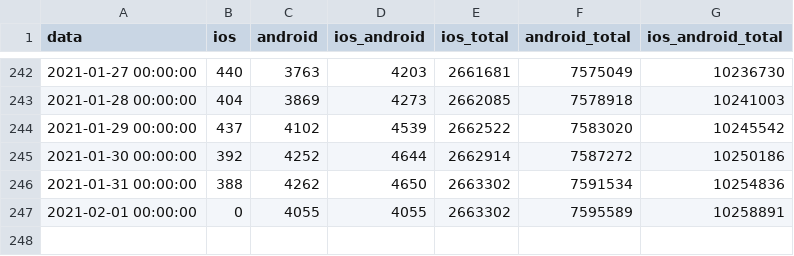
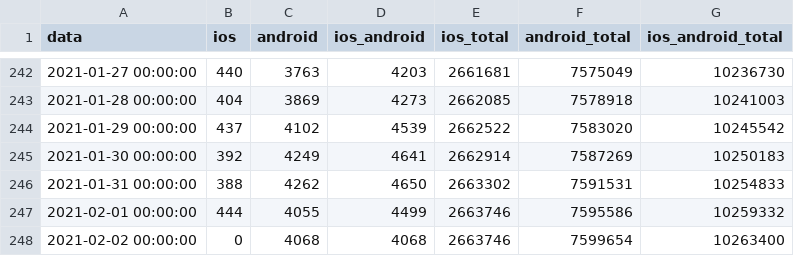
Before and after one commit to immuni-app/web-site, a CSV file: src/assets/json/andamento-download.csv, drawn as a sheet; only a part is shown, gaps mark what is left out.

```diff
--- a/src/assets/json/andamento-download.csv
+++ b/src/assets/json/andamento-download.csv
@@ -244,4 +244,5 @@ data,ios,android,ios_android,ios_total,android_total,ios_android_total
 2021-01-29 00:00:00,437,4102,4539,2662522,7583020,10245542
-2021-01-30 00:00:00,392,4252,4644,2662914,7587272,10250186
-2021-01-31 00:00:00,388,4262,4650,2663302,7591534,10254836
-2021-02-01 00:00:00,0,4055,4055,2663302,7595589,10258891
+2021-01-30 00:00:00,392,4249,4641,2662914,7587269,10250183
+2021-01-31 00:00:00,388,4262,4650,2663302,7591531,10254833
+2021-02-01 00:00:00,444,4055,4499,2663746,7595586,10259332
+2021-02-02 00:00:00,0,4068,4068,2663746,7599654,10263400
```
Also changed, not shown: src/assets/json/andamento-dati-nazionali.csv, 2 other files.
